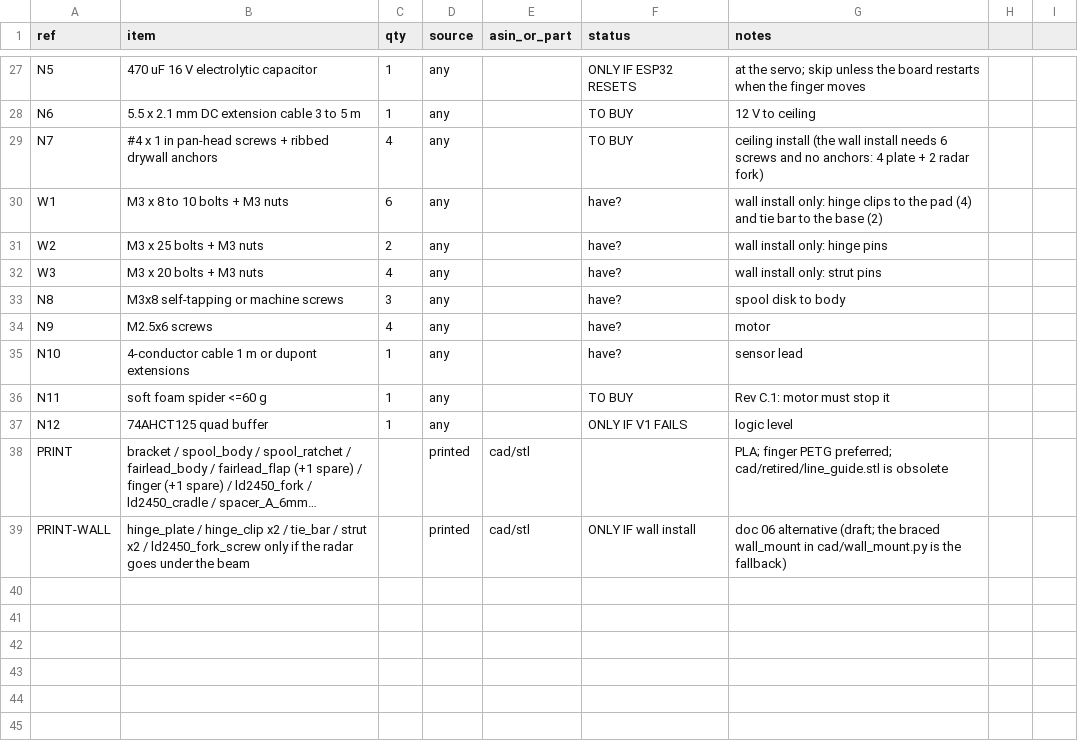
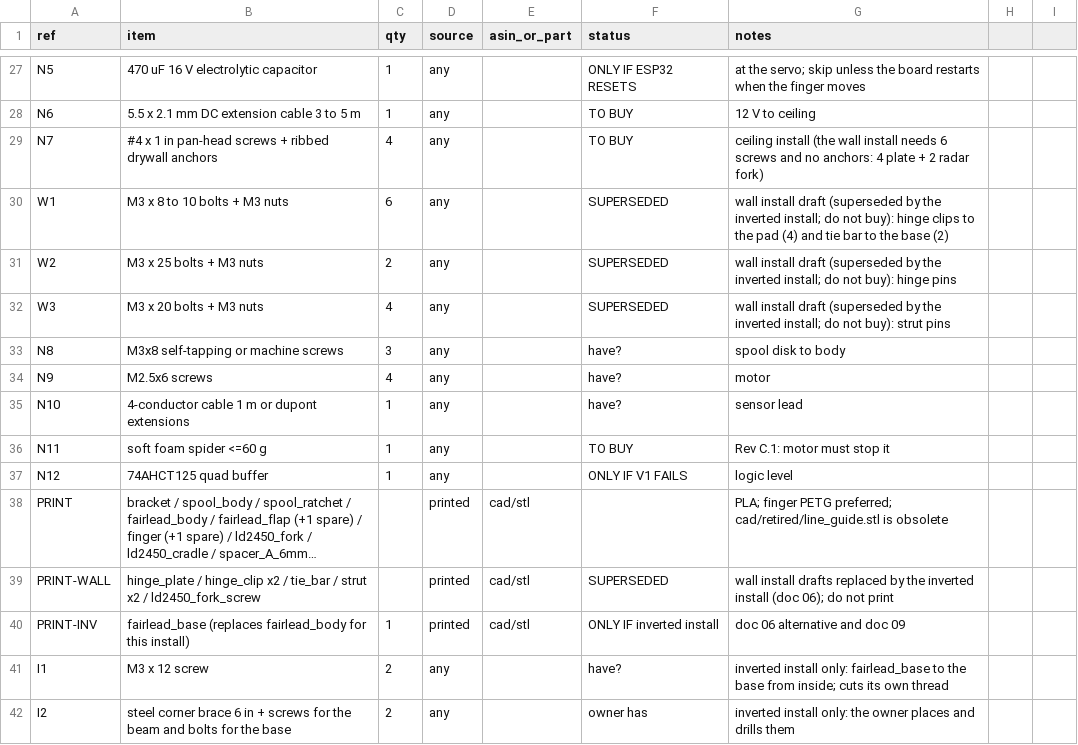
Before and after one commit to Maestro8484/DropSpider-inline, a CSV file: bom/BOM.csv, drawn as a sheet; only a part is shown, gaps mark what is left out; long unchanged cells end in …; the diff names each change by its address in the sheet, - before the commit and + after, or states it on an @@ line.

```diff
--- a/bom/BOM.csv
+++ b/bom/BOM.csv
-F30:F32 (status): have?
+F30:F32 (status): SUPERSEDED
-G30 (notes): wall install only: hinge clips…
+G30 (notes): wall install draft (superseded by the inverted install; do not buy): hinge clips…
-G31 (notes): wall install only: hinge pins
+G31 (notes): wall install draft (superseded by the inverted install; do not buy): hinge pins
-G32 (notes): wall install only: strut pins
+G32 (notes): wall install draft (superseded by the inverted install; do not buy): strut pins
-B39 (item): …/ ld2450_fork_screw only if the radar goes under the beam
+B39 (item): …/ ld2450_fork_screw
-F39 (status): ONLY IF wall install
+F39 (status): SUPERSEDED
-G39 (notes): doc 06 alternative (draft; the braced wall_mount in cad/wall_mount.py is the fallback)
+G39 (notes): wall install drafts replaced by the inverted install (doc 06); do not print
+row 40: PRINT-INV | fairlead_base (replaces fairlead_body for this install) | 1 | printed | cad/stl | ONLY IF inverted install | doc 06 alternative and doc 09
+row 41: I1 | M3 x 12 screw | 2 | any |  | have? | inverted install only: fairlead_base to the base from inside; cuts its own thread
+row 42: I2 | steel corner brace 6 in + screws for the beam and bolts for the base | 2 | any |  | owner has | inverted install only: the owner places and drills them
```
Also changed, not shown: 13 other files.
